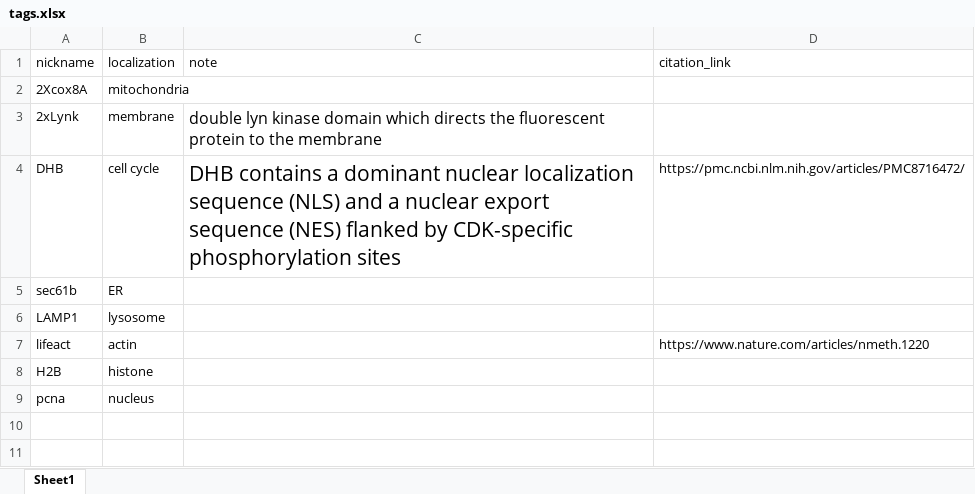
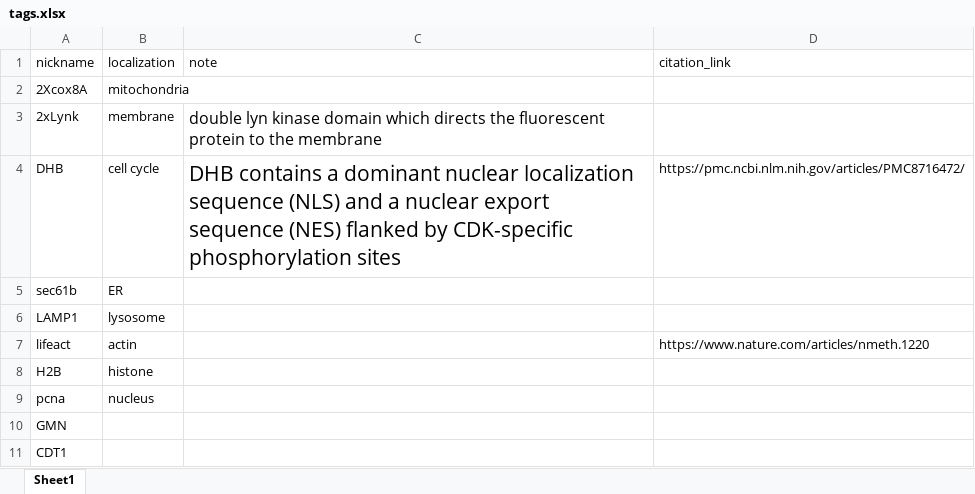
Before and after one commit to davekokel/carp_v2_mirror, an Excel workbook: carp_app/seed_kits/dyes_fluors_tags_fusions/tags.xlsx, sheet Sheet1, drawn as a sheet; values as stored, in another font and other column widths than the file's, no borders; the diff names each change by its address in the sheet, - before the commit and + after, or states it on an @@ line.

Commit message:
seeds: update alias/fluors/plasmids/rnas/tags; ui: remove legacy single-upload pages; keep unified uploaders

```diff
--- a/carp_app/seed_kits/dyes_fluors_tags_fusions/tags.xlsx (sheet Sheet1)
+++ b/carp_app/seed_kits/dyes_fluors_tags_fusions/tags.xlsx (sheet Sheet1)
+row 10: GMN
+row 11: CDT1
```
Also changed, not shown: 7 other files.
